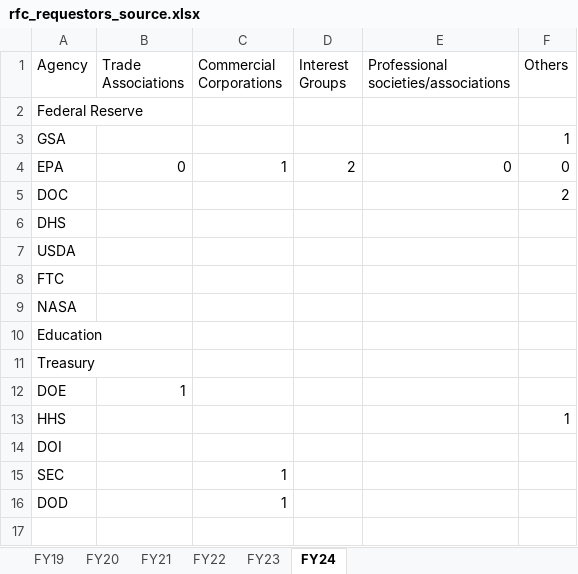
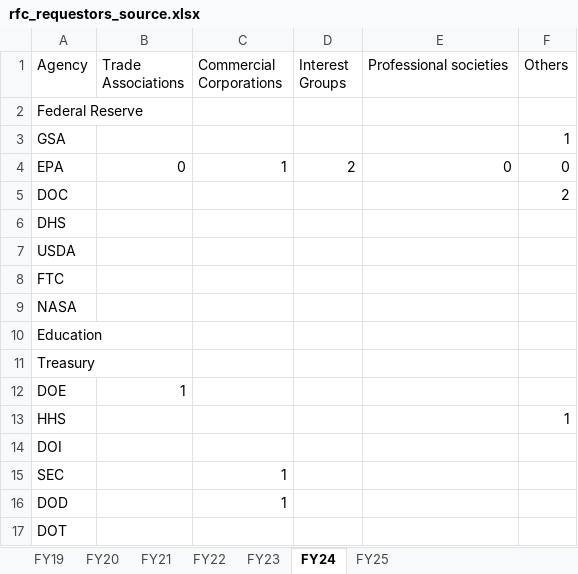
Before and after one commit to infopolicy/iqa, an Excel workbook: bin/rfc_requestors_source.xlsx, sheet FY24, drawn as a sheet; values as stored, in another font and other column widths than the file's, no borders; the diff names each change by its address in the sheet, - before the commit and + after, or states it on an @@ line.

```diff
--- a/bin/rfc_requestors_source.xlsx (sheet FY24)
+++ b/bin/rfc_requestors_source.xlsx (sheet FY24)
+sheet tab: FY25
-E1: Professional societies/associations
+E1: Professional societies
+row 17: DOT
```
Also changed, not shown: sheet FY19, sheet FY22, sheet FY20, sheet FY21, sheet FY23, bin/agency_urls_source.xlsx, bin/peer_review_source.xlsx, 40 other files.
